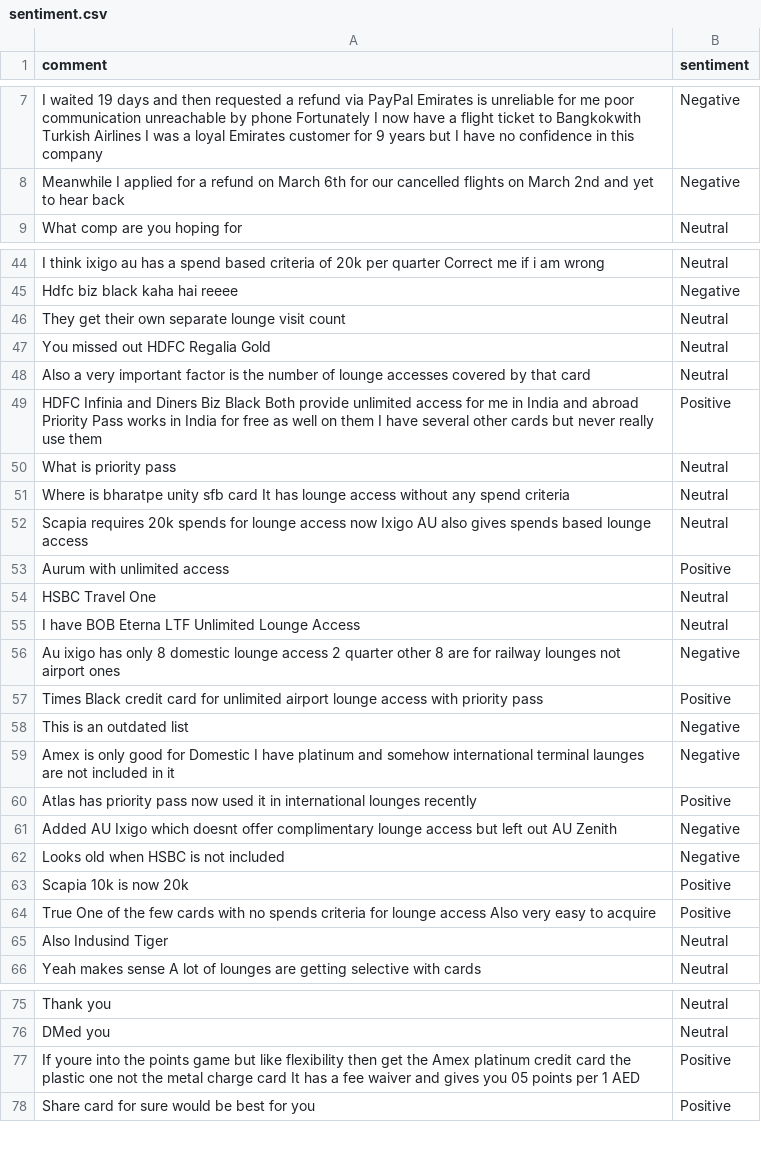
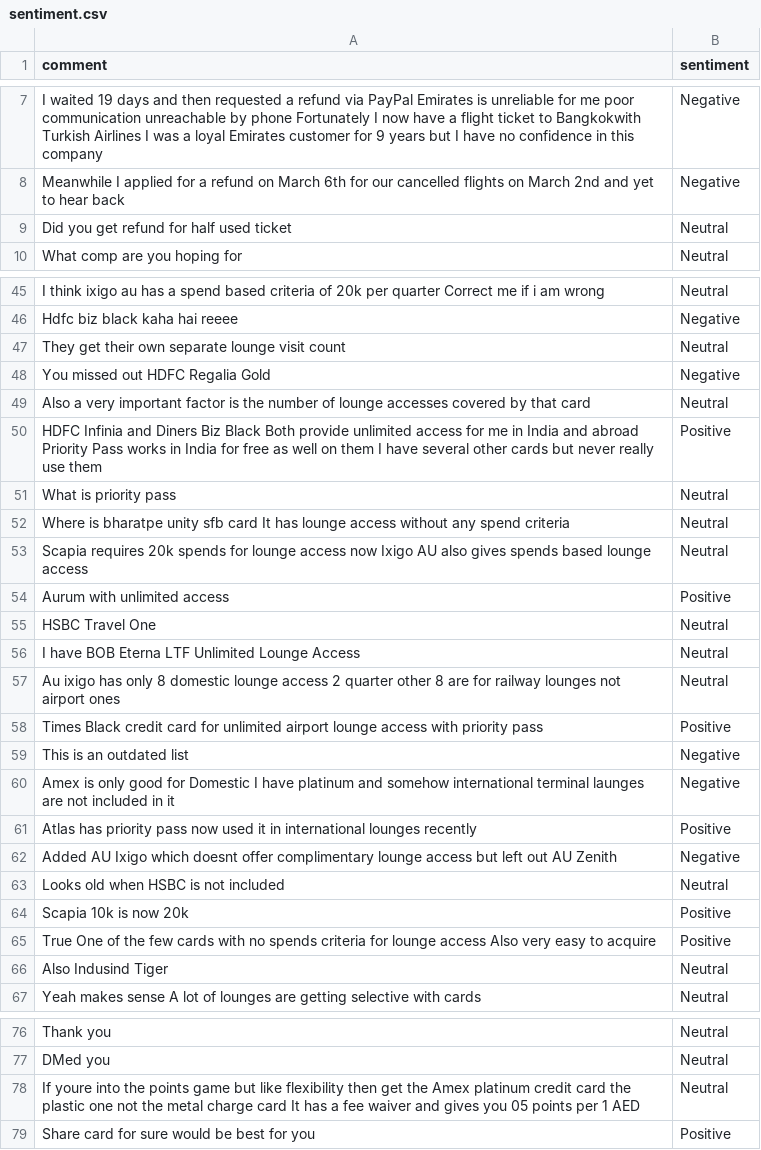
Before and after one commit to felixabraham670706/sentiment, a CSV file: sentiment.csv, drawn as a sheet; only a part is shown, gaps mark what is left out.

```diff
--- a/sentiment.csv
+++ b/sentiment.csv
@@ -8,2 +8,3 @@ I waited 19 days and then requested a refund via PayPal Emirates is unreliable f
 Meanwhile I applied for a refund on March 6th for our cancelled flights on March 2nd and yet to hear back,Negative
+Did you get refund for half used ticket,Neutral
 What comp are you hoping for,Neutral
@@ -46,3 +47,3 @@ Hdfc biz black kaha hai reeee,Negative
 They get their own separate lounge visit count,Neutral
-You missed out HDFC Regalia Gold,Neutral
+You missed out HDFC Regalia Gold,Negative
 Also a very important factor is the number of lounge accesses covered by that card,Neutral
@@ -55,3 +56,3 @@ HSBC Travel One,Neutral
 I have BOB Eterna LTF Unlimited Lounge Access,Neutral
-Au ixigo has only 8 domestic lounge access 2 quarter other 8 are for railway lounges not airport ones,Negative
+Au ixigo has only 8 domestic lounge access 2 quarter other 8 are for railway lounges not airport ones,Neutral
 Times Black credit card for unlimited airport lounge access with priority pass,Positive
@@ -61,3 +62,3 @@ Atlas has priority pass now used it in international lounges recently,Positive
 Added AU Ixigo which doesnt offer complimentary lounge access but left out AU Zenith,Negative
-Looks old when HSBC is not included,Negative
+Looks old when HSBC is not included,Neutral
 Scapia 10k is now 20k,Positive
@@ -76,3 +77,3 @@ Thank you,Neutral
 DMed you,Neutral
-If youre into the points game but like flexibility then get the Amex platinum credit card the plastic one not the metal charge card It has a fee waiver and gives you 05 points per 1 AED,Positive
+If youre into the points game but like flexibility then get the Amex platinum credit card the plastic one not the metal charge card It has a fee waiver and gives you 05 points per 1 AED,Neutral
 Share card for sure would be best for you,Positive
```
